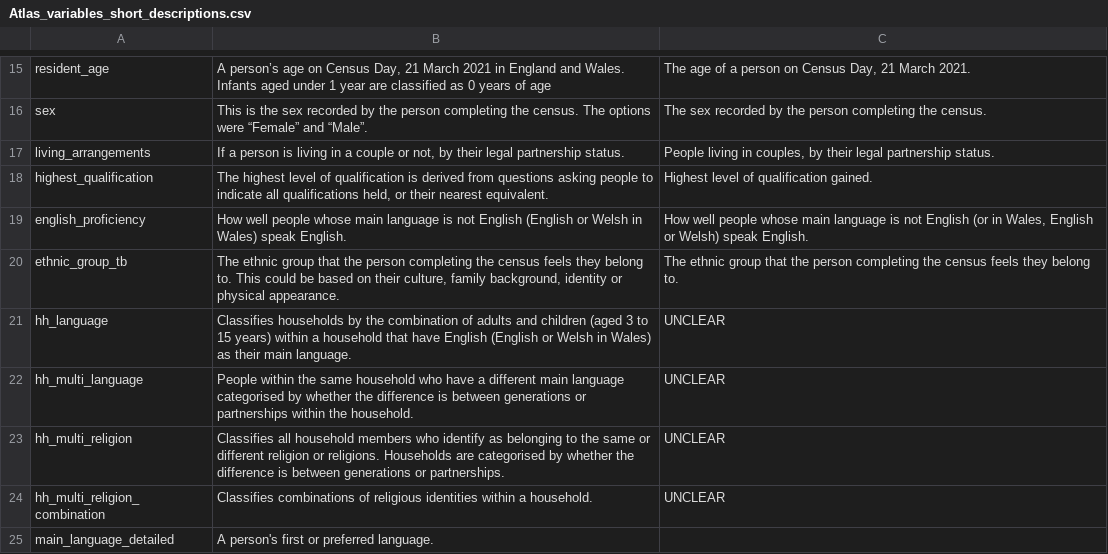
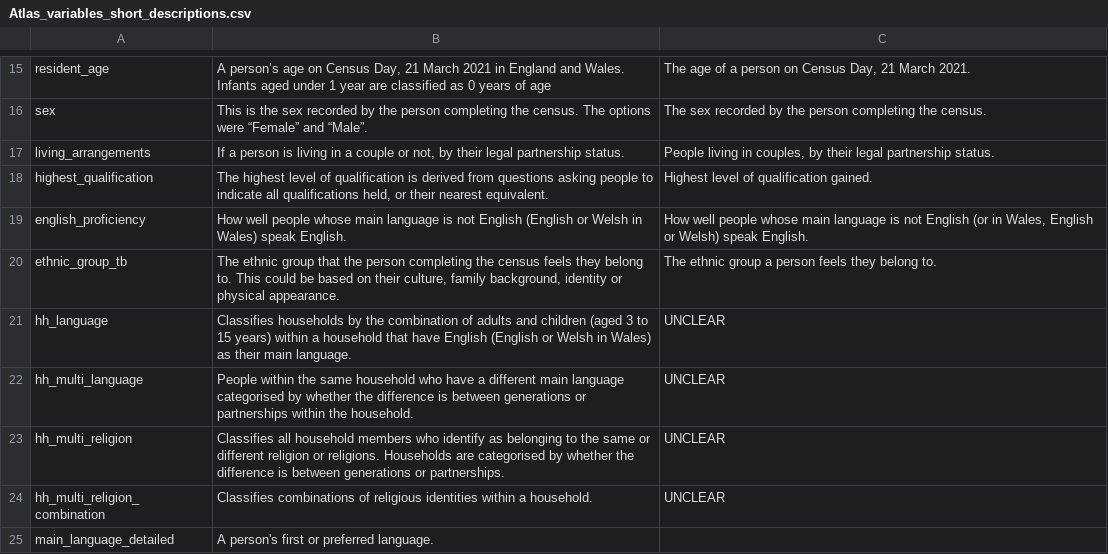
Before and after one commit to ONSdigital/dp-census-atlas, a CSV file: scripts/content/input_metadata_files/Atlas_variables_short_descriptions.csv, drawn as a sheet; only a part is shown, gaps mark what is left out.

Commit message:
Remove unnecessary Census reference

```diff
--- a/scripts/content/input_metadata_files/Atlas_variables_short_descriptions.csv
+++ b/scripts/content/input_metadata_files/Atlas_variables_short_descriptions.csv
@@ -19,3 +19,3 @@ highest_qualification,"The highest level of qualification is derived from questi
 english_proficiency,How well people whose main language is not English (English or Welsh in Wales) speak English.,"How well people whose main language is not English (or in Wales, English or Welsh) speak English."
-ethnic_group_tb,"The ethnic group that the person completing the census feels they belong to. This could be based on their culture, family background, identity or physical appearance.",The ethnic group that the person completing the census feels they belong to.
+ethnic_group_tb,"The ethnic group that the person completing the census feels they belong to. This could be based on their culture, family background, identity or physical appearance.",The ethnic group a person feels they belong to.
 hh_language,Classifies households by the combination of adults and children (aged 3 to 15 years) within a household that have English (English or Welsh in Wales) as their main language.,UNCLEAR
```
